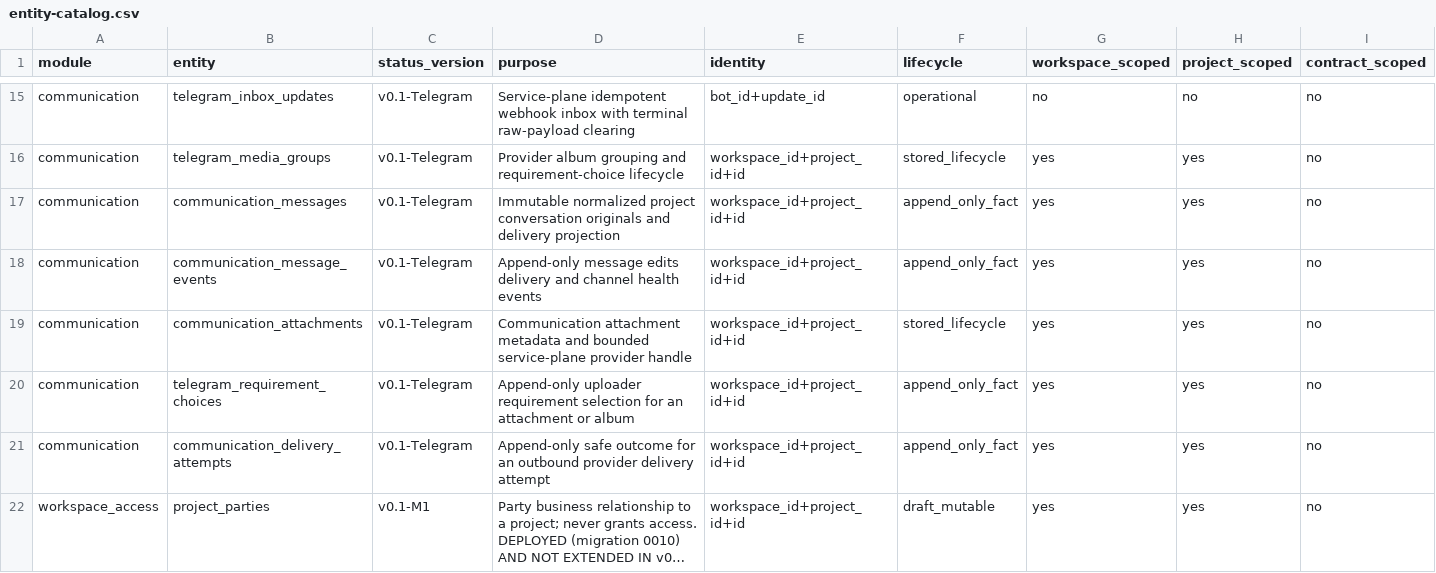
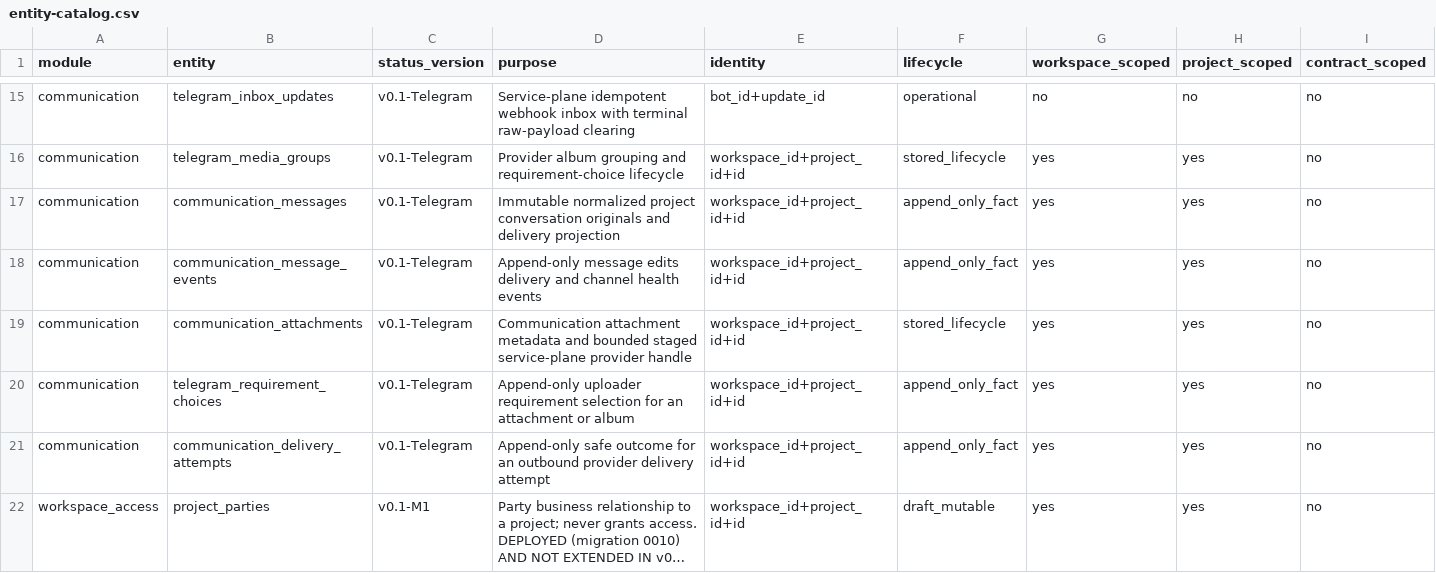
Before and after one commit to akisly/go-proceed, a CSV file: technical/database/entity-catalog.csv, drawn as a sheet; only a part is shown, gaps mark what is left out; long unchanged cells end in …; the diff names each change by its address in the sheet, - before the commit and + after, or states it on an @@ line.

```diff
--- a/technical/database/entity-catalog.csv
+++ b/technical/database/entity-catalog.csv
-D19 (purpose): …and bounded service-plane provider…
+D19 (purpose): …and bounded staged service-plane provider…
```
Also changed, not shown: technical/database/invariant-catalog.csv, technical/states/state-catalog.csv, 9 other files.
